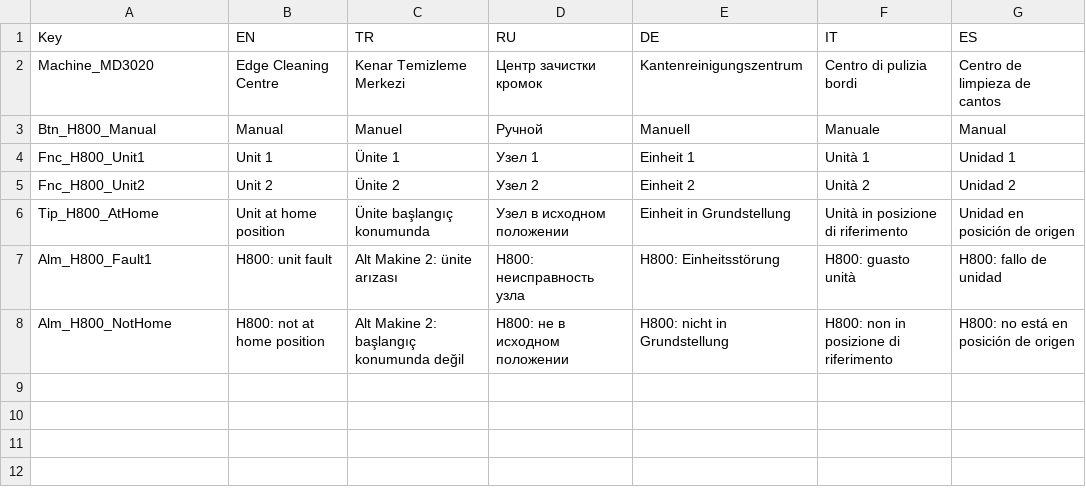
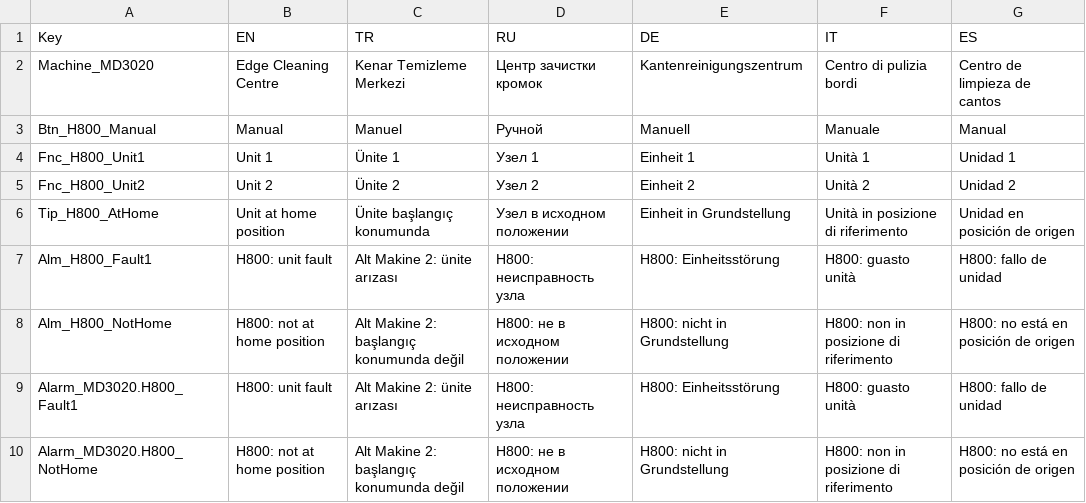
Before and after one commit to Sereftasan/HMI, a CSV file: Kaban.Machines.MD3020/Translations.csv, drawn as a sheet.

```diff
--- a/Kaban.Machines.MD3020/Translations.csv
+++ b/Kaban.Machines.MD3020/Translations.csv
@@ -8 +8,3 @@ Alm_H800_Fault1;H800: unit fault;Alt Makine 2: ünite arızası;H800: неисп
 Alm_H800_NotHome;H800: not at home position;Alt Makine 2: başlangıç konumunda değil;H800: не в исходном положении;H800: nicht in Grundstellung;H800: non in posizione di riferimento;H800: no está en posición de origen
+Alarm_MD3020.H800_Fault1;H800: unit fault;Alt Makine 2: ünite arızası;H800: неисправность узла;H800: Einheitsstörung;H800: guasto unità;H800: fallo de unidad
+Alarm_MD3020.H800_NotHome;H800: not at home position;Alt Makine 2: başlangıç konumunda değil;H800: не в исходном положении;H800: nicht in Grundstellung;H800: non in posizione di riferimento;H800: no está en posición de origen
```
Also changed, not shown: 21 other files.
